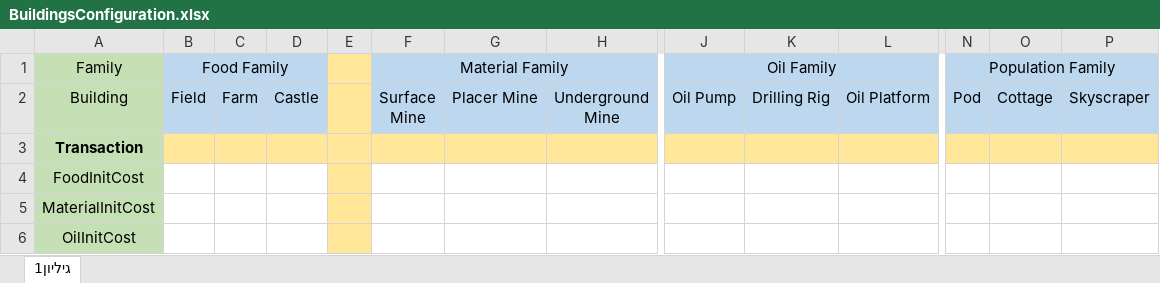
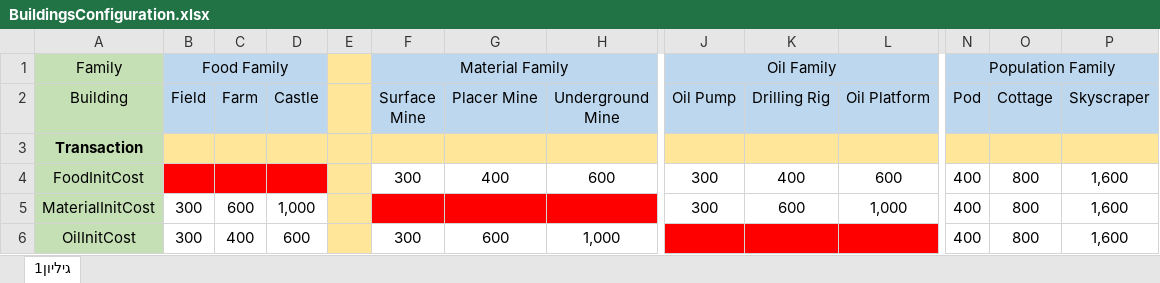
Before and after one commit to ormalky97/GameJam2, an Excel workbook: BuildingsConfiguration.xlsx, sheet גיליון1, drawn as a sheet; only a part is shown, gaps mark what is left out; values as stored, in another font and other column widths than the file's, no borders; the diff covers the shown part only; the diff names each change by its address in the sheet, - before the commit and + after, or states it on an @@ line.

Commit message:
Excel Filled

```diff
--- a/BuildingsConfiguration.xlsx (sheet גיליון1)
+++ b/BuildingsConfiguration.xlsx (sheet גיליון1)
-B4:D4 fill: none
+B4:D4 fill: #FF0000
-F4 (Surface Mine): (empty)
+F4 (Surface Mine): 300
-G4 (Placer Mine): (empty)
+G4 (Placer Mine): 400
-H4 (Underground Mine): (empty)
+H4 (Underground Mine): 600
-J4:J5 (Oil Pump): (empty)
+J4:J5 (Oil Pump): 300
-K4 (Drilling Rig): (empty)
+K4 (Drilling Rig): 400
-L4 (Oil Platform): (empty)
+L4 (Oil Platform): 600
-N4:N6 (Pod): (empty)
+N4:N6 (Pod): 400
-O4:O6 (Cottage): (empty)
+O4:O6 (Cottage): 800
-P4:P6 (Skyscraper): (empty)
+P4:P6 (Skyscraper): 1,600
-B5:B6 (Field): (empty)
+B5:B6 (Field): 300
-C5 (Farm): (empty)
+C5 (Farm): 600
-D5 (Castle): (empty)
+D5 (Castle): 1,000
-F5:H5 fill: none
+F5:H5 fill: #FF0000
-K5 (Drilling Rig): (empty)
+K5 (Drilling Rig): 600
-L5 (Oil Platform): (empty)
+L5 (Oil Platform): 1,000
-C6 (Farm): (empty)
+C6 (Farm): 400
-D6 (Castle): (empty)
+D6 (Castle): 600
-F6 (Surface Mine): (empty)
+F6 (Surface Mine): 300
-G6 (Placer Mine): (empty)
+G6 (Placer Mine): 600
-H6 (Underground Mine): (empty)
+H6 (Underground Mine): 1,000
-J6:L6 fill: none
+J6:L6 fill: #FF0000
```
Also changed, not shown: 3 added rows, 3 removed rows, 48 edited cells and cell formats elsewhere in this sheet, 2 other files.
